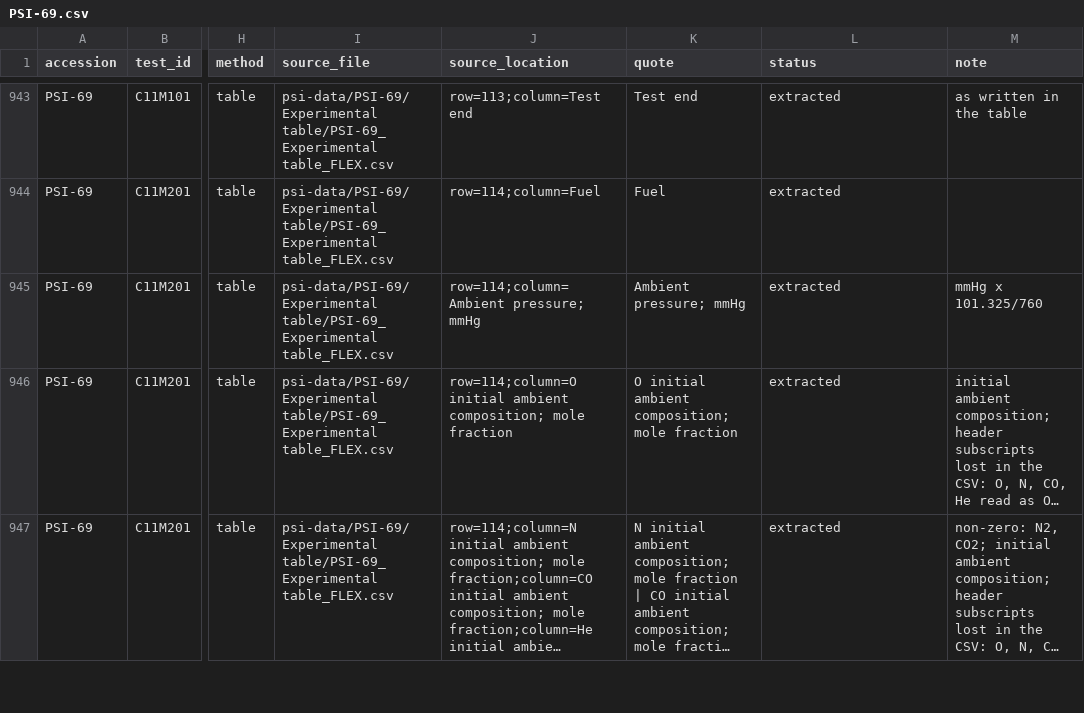
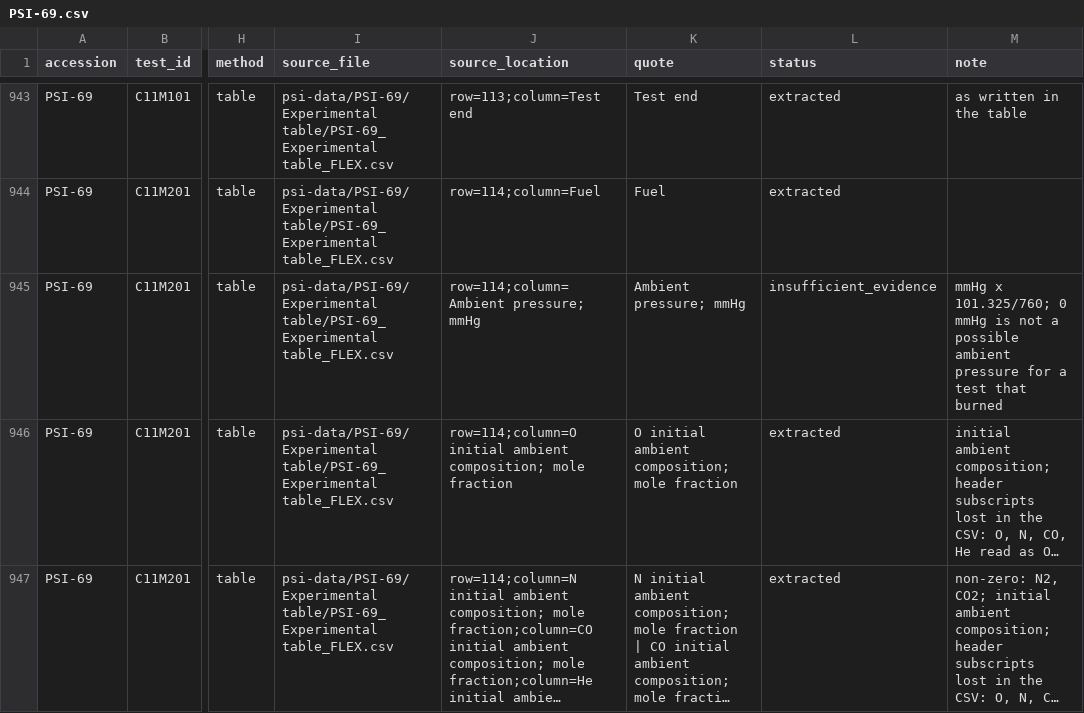
Before and after one commit to Lucyyngceo/pyrion, a CSV file: data/conditions/PSI-69.csv, drawn as a sheet; only a part is shown, gaps mark what is left out; long unchanged cells end in …; the diff names each change by its address in the sheet, - before the commit and + after, or states it on an @@ line.

```diff
--- a/data/conditions/PSI-69.csv
+++ b/data/conditions/PSI-69.csv
-L945 (status): extracted
+L945 (status): insufficient_evidence
-M945 (note): mmHg x 101.325/760
+M945 (note): mmHg x 101.325/760; 0 mmHg is not a possible ambient pressure for a test that burned
```
Also changed, not shown: extraction/skipped_cells.csv, 13 other files.
